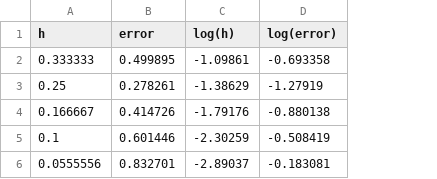
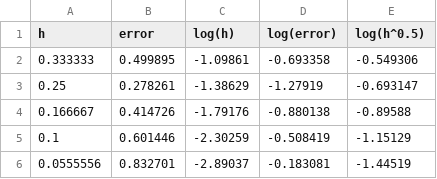
Before and after one commit to brittasrivas/Computational-Applied-Maths-Coursework2, a CSV file: Q3/Q3_errors.csv, drawn as a sheet; the diff names each change by its address in the sheet, - before the commit and + after, or states it on an @@ line.

```diff
--- a/Q3/Q3_errors.csv
+++ b/Q3/Q3_errors.csv
+column E (log(h^0.5)), rows 2-6: -0.549306 | -0.693147 | -0.89588 | -1.15129 | -1.44519
```
Also changed, not shown: 6 other files.
